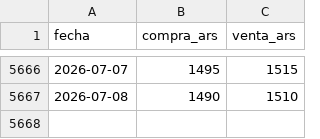
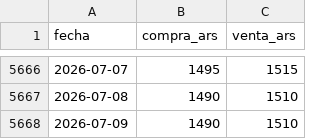
Before and after one commit to grblasquiz/hacecuentas, a CSV file: public/datasets/dolar-blue-argentina-historico.csv, drawn as a sheet; only a part is shown, gaps mark what is left out; the diff names each change by its address in the sheet, - before the commit and + after, or states it on an @@ line.

```diff
--- a/public/datasets/dolar-blue-argentina-historico.csv
+++ b/public/datasets/dolar-blue-argentina-historico.csv
+row 5668: 2026-07-09 | 1490 | 1510
```
Also changed, not shown: public/datasets/dolar-oficial-argentina-historico.csv, 29 other files.
